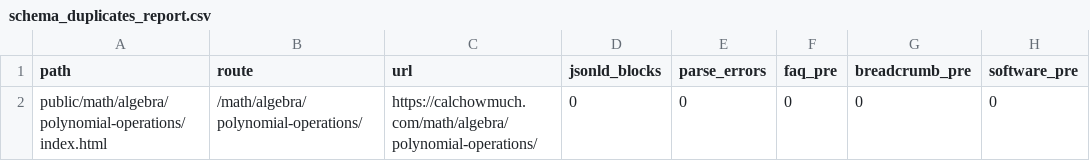
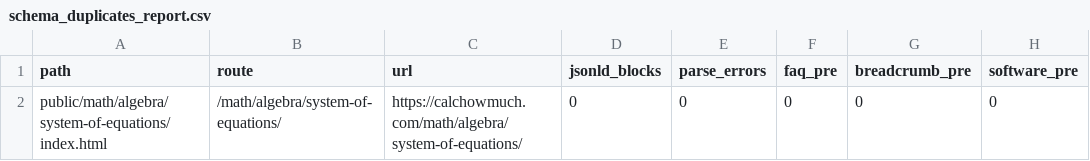
Before and after one commit to kartheekbezawada/calchowmuch, a CSV file: schema_duplicates_report.csv, drawn as a sheet; only a part is shown; the diff names each change by its address in the sheet, - before the commit and + after, or states it on an @@ line.

Commit message:
feat(math): release wave5 system-of-equations

```diff
--- a/schema_duplicates_report.csv
+++ b/schema_duplicates_report.csv
-A2 (path): public/math/algebra/polynomial-operations/index.html
+A2 (path): public/math/algebra/system-of-equations/index.html
-B2 (route): /math/algebra/polynomial-operations/
+B2 (route): /math/algebra/system-of-equations/
-C2 (url): https://calchowmuch.com/math/algebra/polynomial-operations/
+C2 (url): https://calchowmuch.com/math/algebra/system-of-equations/
```
Also changed, not shown: 11 other files.
